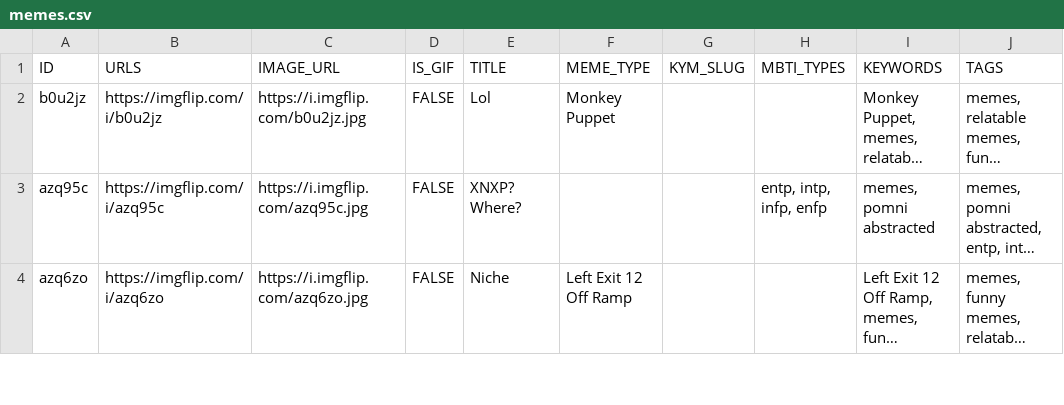
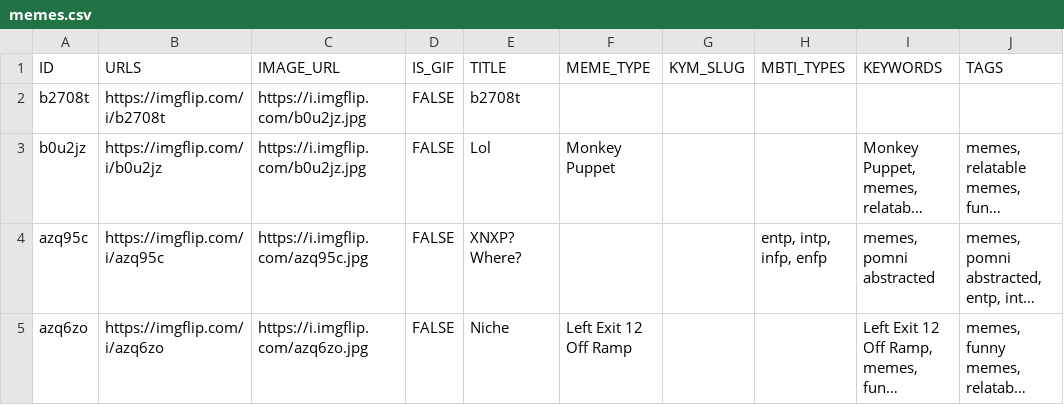
Before and after one commit to megzjudge/memes, a CSV file: memes.csv, drawn as a sheet; only a part is shown; long unchanged cells end in …; the diff names each change by its address in the sheet, - before the commit and + after, or states it on an @@ line.

Commit message:
Update memes.csv via Worker

```diff
--- a/memes.csv
+++ b/memes.csv
+row 2: b2708t | https://imgflip.com/i/b2708t | https://i.imgflip.com/b0u2jz.jpg | FALSE | b2708t
```
